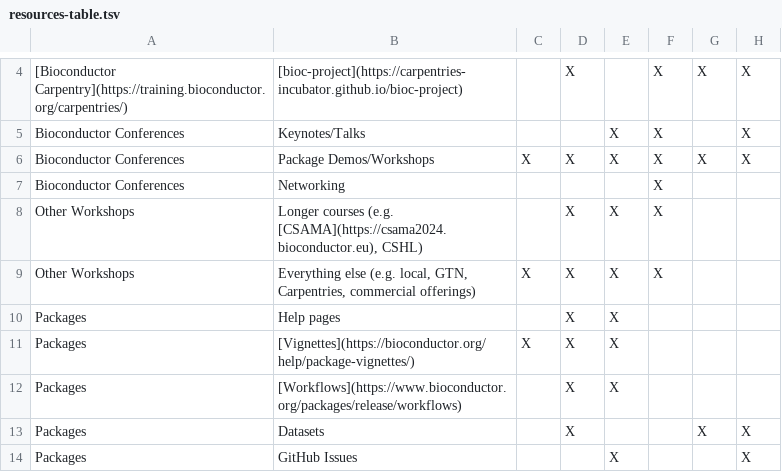
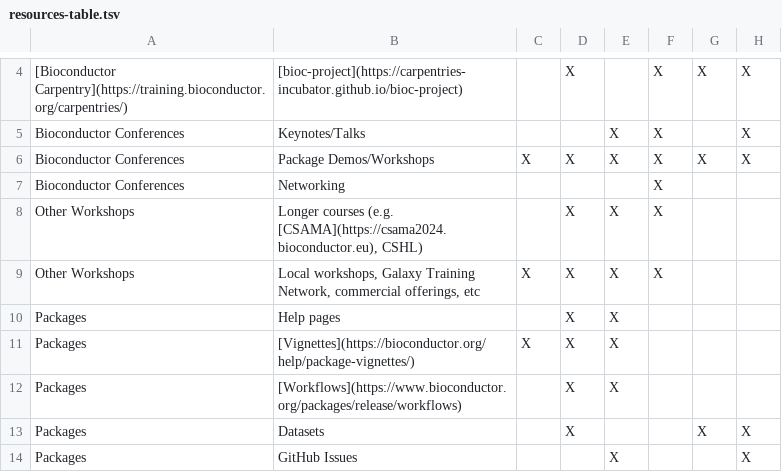
Before and after one commit to Bioconductor/bioconductor-training, a TSV file: resources/resources-table.tsv, drawn as a sheet; only a part is shown, gaps mark what is left out.

Commit message:
Update Everything else row

```diff
--- a/resources/resources-table.tsv
+++ b/resources/resources-table.tsv
@@ -8,3 +8,3 @@ Bioconductor Conferences	Networking				X
 Other Workshops	"Longer courses (e.g. [CSAMA](https://csama2024.bioconductor.eu), CSHL)"		X	X	X		
-Other Workshops	"Everything else (e.g. local, GTN, Carpentries, commercial offerings)"	X	X	X	X		
+Other Workshops	"Local workshops, Galaxy Training Network, commercial offerings, etc"	X	X	X	X		
 Packages	Help pages		X	X			
```
